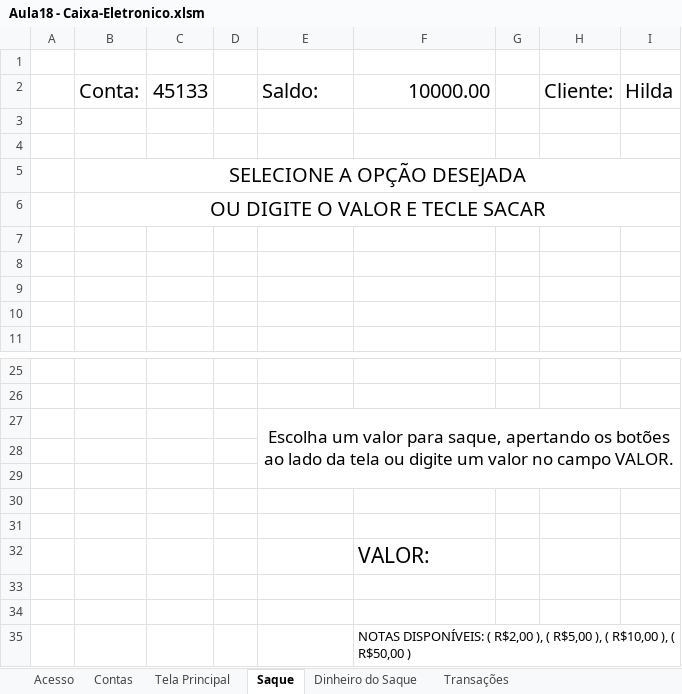
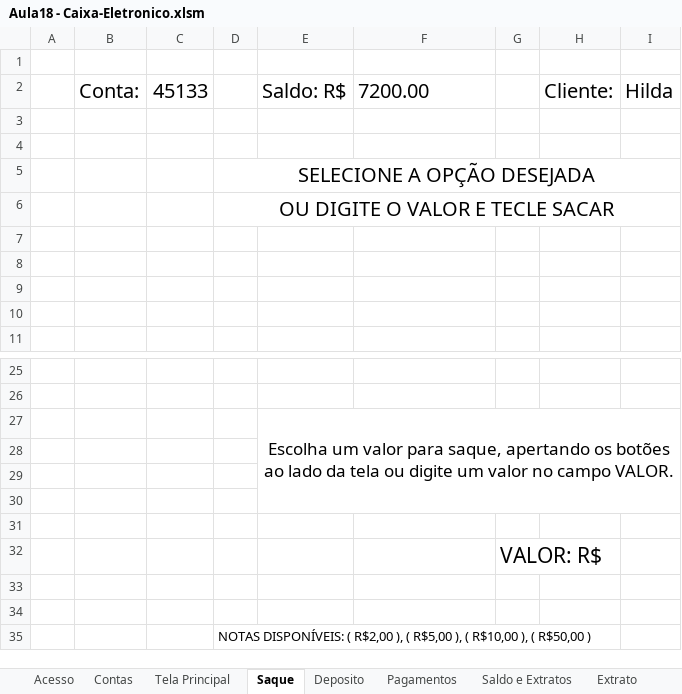
Before and after one commit to Rodr1goCN/EXCEL-POWER-BI, an Excel workbook: Excel/Userform/Aula18 - Caixa-Eletronico.xlsm, sheet Saque, drawn as a sheet; only a part is shown, gaps mark what is left out; values as stored, in another font and other column widths than the file's, no borders; charts and pictures not drawn; removed rows and columns are numbered as before the commit, all else as after; the diff names each change by its address in the sheet, - before the commit and + after, or states it on an @@ line.

```diff
--- a/Excel/Userform/Aula18 - Caixa-Eletronico.xlsm (sheet Saque)
+++ b/Excel/Userform/Aula18 - Caixa-Eletronico.xlsm (sheet Saque)
+sheet tab: Deposito
+sheet tab: Pagamentos
+sheet tab: Saldo e Extratos
+sheet tab: Extrato
-E2: Saldo:
+E2: Saldo: R$
-F2: 10000.00
+F2: 7200.00
-F2 alignment: right
+F2 alignment: left
-row 5:  | SELECIONE A OPÇÃO DESEJADA
-row 6:  | OU DIGITE O VALOR E TECLE SACAR
+row 5:  |  |  | SELECIONE A OPÇÃO DESEJADA
+row 6:  |  |  | OU DIGITE O VALOR E TECLE SACAR
-E27:I29 merged
+E27:I30 merged
-row 32:  |  |  |  |  | VALOR:
+row 32:  |  |  |  |  |  | VALOR: R$
-row 35:  |  |  |  |  | NOTAS DISPONÍVEIS: ( R$2,00 ), ( R$5,00 ), ( R$10,00 ), ( R$50,00 )
+row 35:  |  |  | NOTAS DISPONÍVEIS: ( R$2,00 ), ( R$5,00 ), ( R$10,00 ), ( R$50,00 )
```
Also changed, not shown: sheet Transações, sheet Contas, sheet Dinheiro do Saque, sheet Acesso, sheet Tela Principal, charts or pictures.
